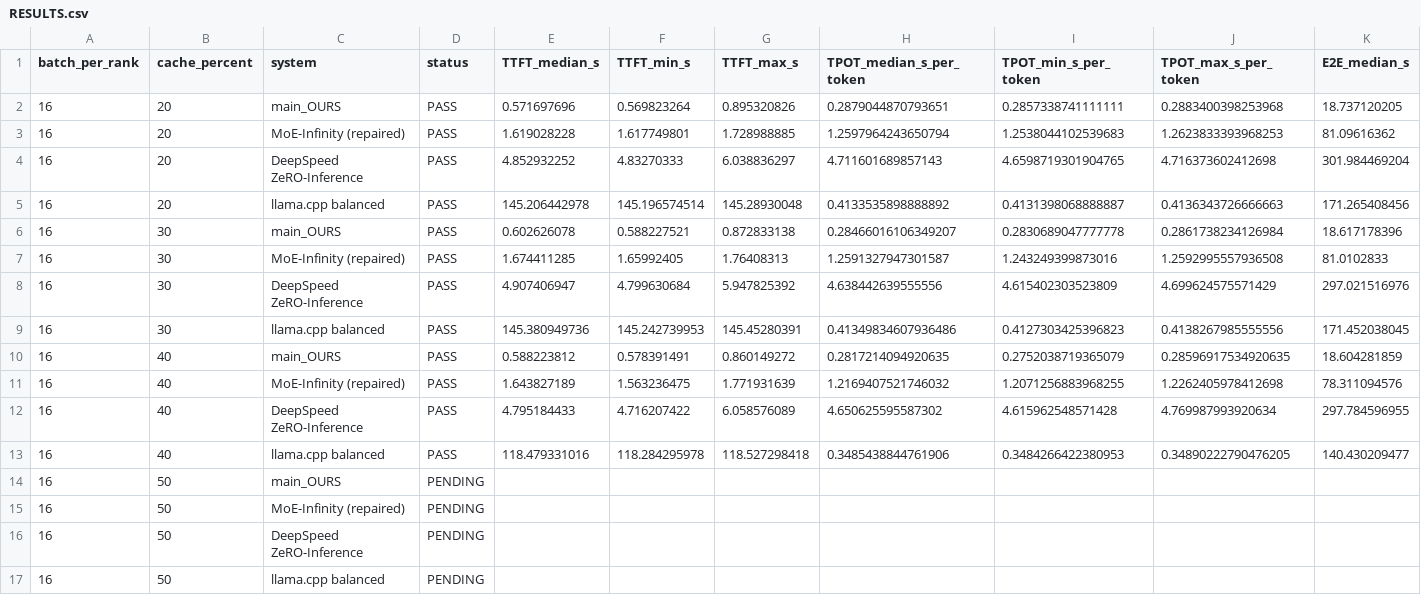
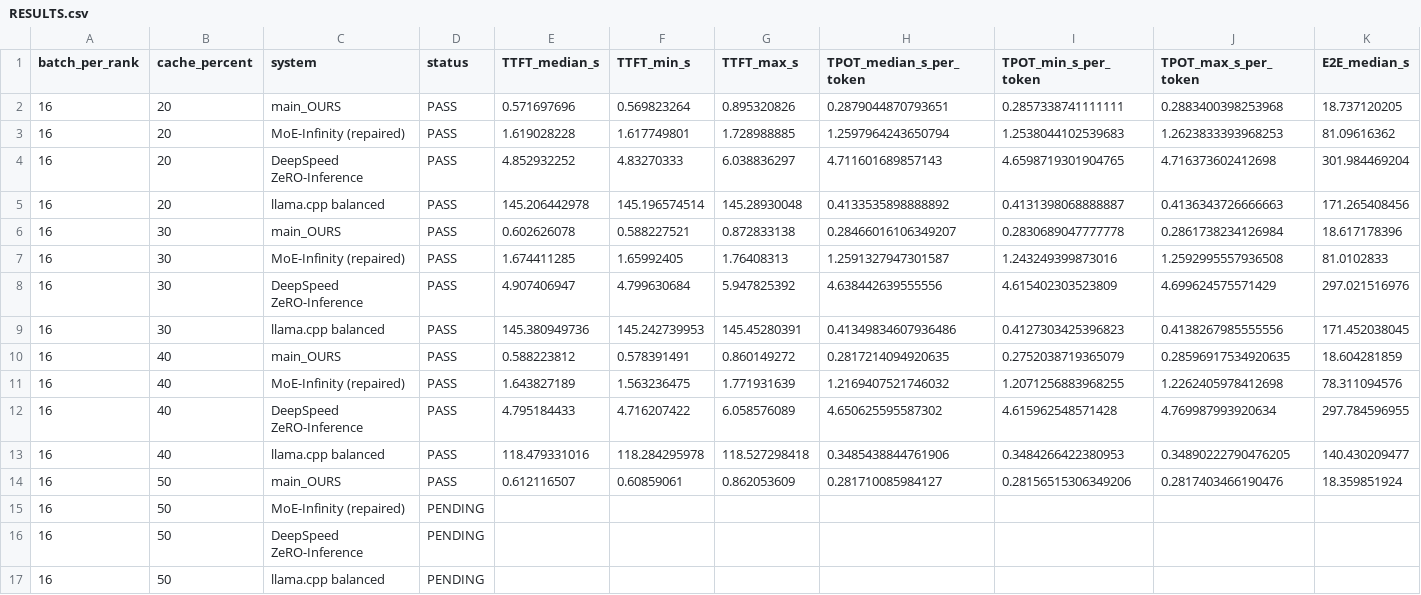
Before and after one commit to heonniy/mgo, a CSV file: mgo_v2/experiments/deepseek_cache_ablation_20261009/RESULTS.csv, drawn as a sheet; only a part is shown; removed rows and columns are numbered as before the commit, all else as after; rows hold the shown columns only; the diff names each change by its address in the sheet, - before the commit and + after, or states it on an @@ line.

```diff
--- a/mgo_v2/experiments/deepseek_cache_ablation_20261009/RESULTS.csv
+++ b/mgo_v2/experiments/deepseek_cache_ablation_20261009/RESULTS.csv
-row 14: 16 | 50 | main_OURS | PENDING
+row 14: 16 | 50 | main_OURS | PASS | 0.612116507 | 0.60859061 | 0.862053609 | 0.281710085984127 | 0.28156515306349206 | 0.2817403466190476 | 18.359851924
```
Also changed, not shown: 4 other files.
